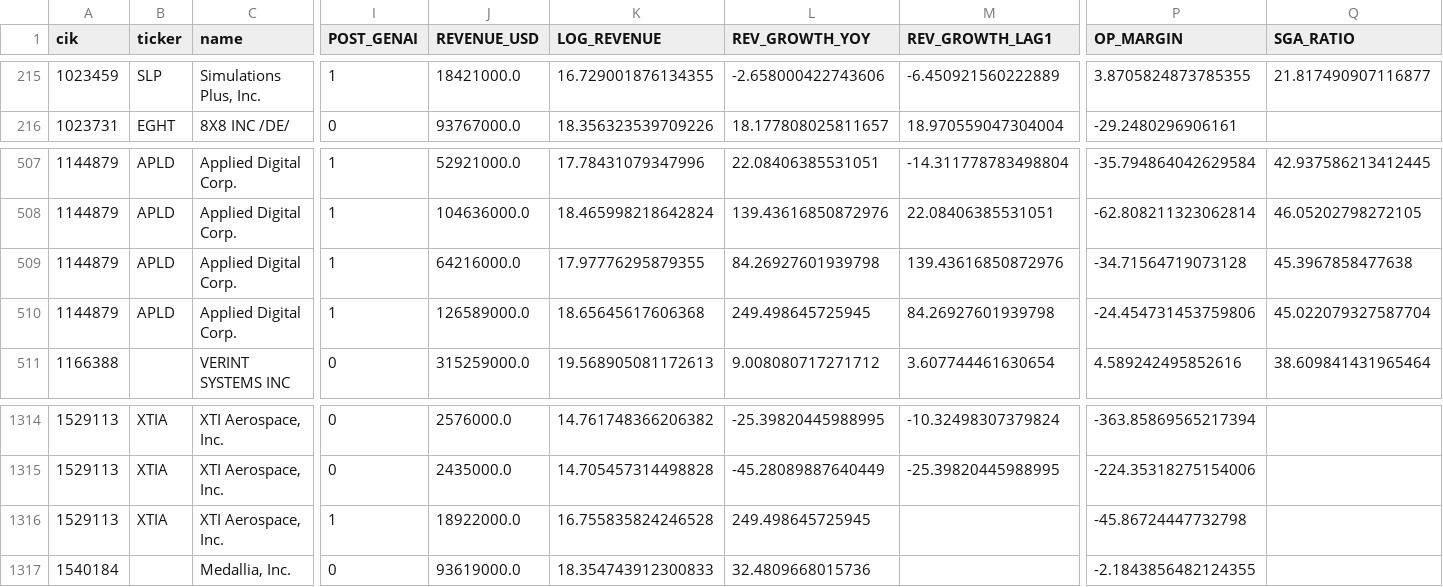
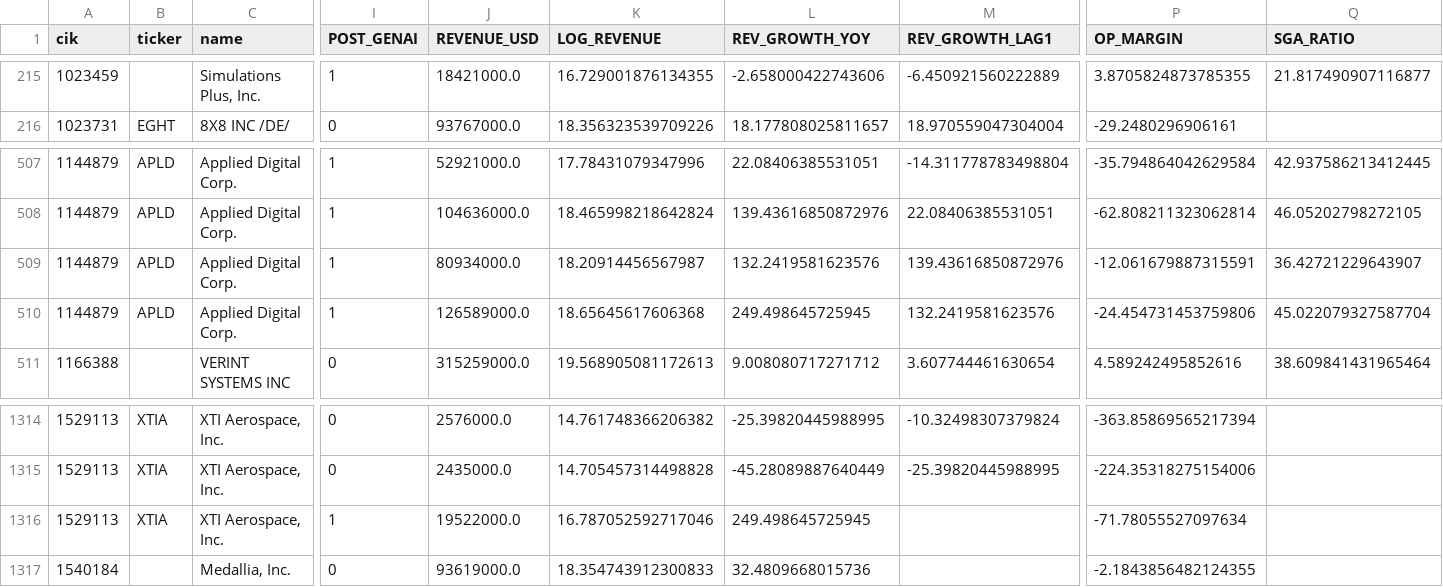
Before and after one commit to ckt-github/gsi-genai-capstone, a CSV file: data/processed/panel_firm_quarter.csv, drawn as a sheet; only a part is shown, gaps mark what is left out; the diff covers the shown part only; the diff names each change by its address in the sheet, - before the commit and + after, or states it on an @@ line.

```diff
--- a/data/processed/panel_firm_quarter.csv
+++ b/data/processed/panel_firm_quarter.csv
-B215 (ticker): SLP
+B215 (ticker): (empty)
-J509 (REVENUE_USD): 64216000.0
+J509 (REVENUE_USD): 80934000.0
-K509 (LOG_REVENUE): 17.97776295879355
+K509 (LOG_REVENUE): 18.20914456567987
-L509 (REV_GROWTH_YOY): 84.26927601939798
+L509 (REV_GROWTH_YOY): 132.2419581623576
-P509 (OP_MARGIN): -34.71564719073128
+P509 (OP_MARGIN): -12.061679887315591
-Q509 (SGA_RATIO): 45.3967858477638
+Q509 (SGA_RATIO): 36.42721229643907
-M510 (REV_GROWTH_LAG1): 84.26927601939798
+M510 (REV_GROWTH_LAG1): 132.2419581623576
-J1316 (REVENUE_USD): 18922000.0
+J1316 (REVENUE_USD): 19522000.0
-K1316 (LOG_REVENUE): 16.755835824246528
+K1316 (LOG_REVENUE): 16.787052592717046
-P1316 (OP_MARGIN): -45.86724447732798
+P1316 (OP_MARGIN): -71.78055527097634
```
Also changed, not shown: 27 edited cells elsewhere in this file, data/interim/ai_scores.csv, data/interim/financials_quarterly.csv, 19 other files.
